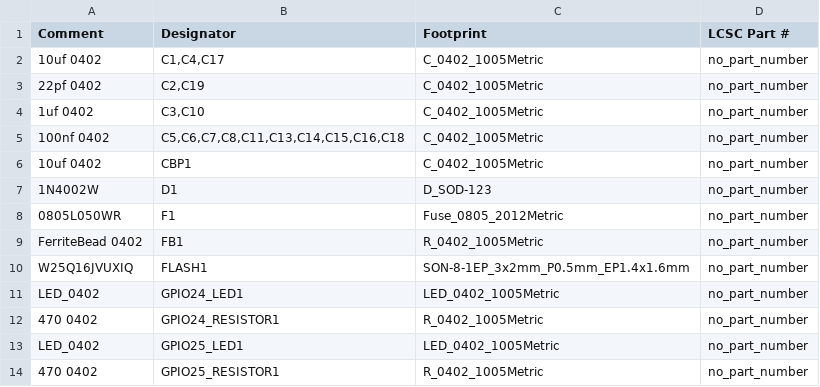
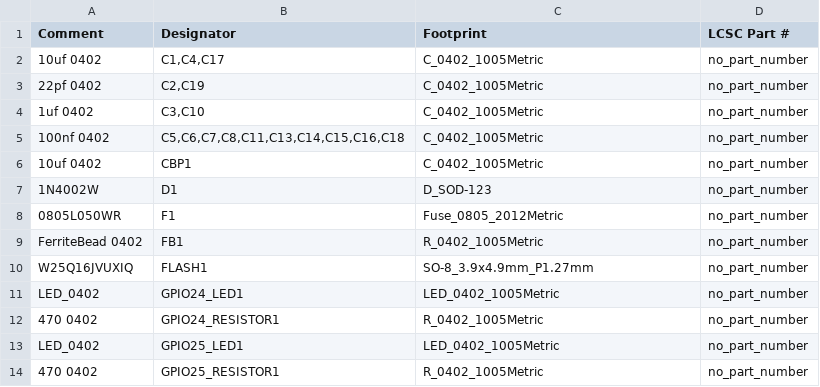
Before and after one commit to Envious-Data/EnvOpenPico, a CSV file: EnvOpenPico/_output/EnvOpenPico_bom_jlc.csv, drawn as a sheet; only a part is shown.

```diff
--- a/EnvOpenPico/_output/EnvOpenPico_bom_jlc.csv
+++ b/EnvOpenPico/_output/EnvOpenPico_bom_jlc.csv
@@ -9,3 +9,3 @@
 "FerriteBead 0402","FB1","R_0402_1005Metric","no_part_number"
-"W25Q16JVUXIQ","FLASH1","SON-8-1EP_3x2mm_P0.5mm_EP1.4x1.6mm","no_part_number"
+"W25Q16JVUXIQ","FLASH1","SO-8_3.9x4.9mm_P1.27mm","no_part_number"
 "LED_0402","GPIO24_LED1","LED_0402_1005Metric","no_part_number"
```
Also changed, not shown: EnvOpenPico/_output/EnvOpenPico_cpl_jlc.csv, 5 other files.
